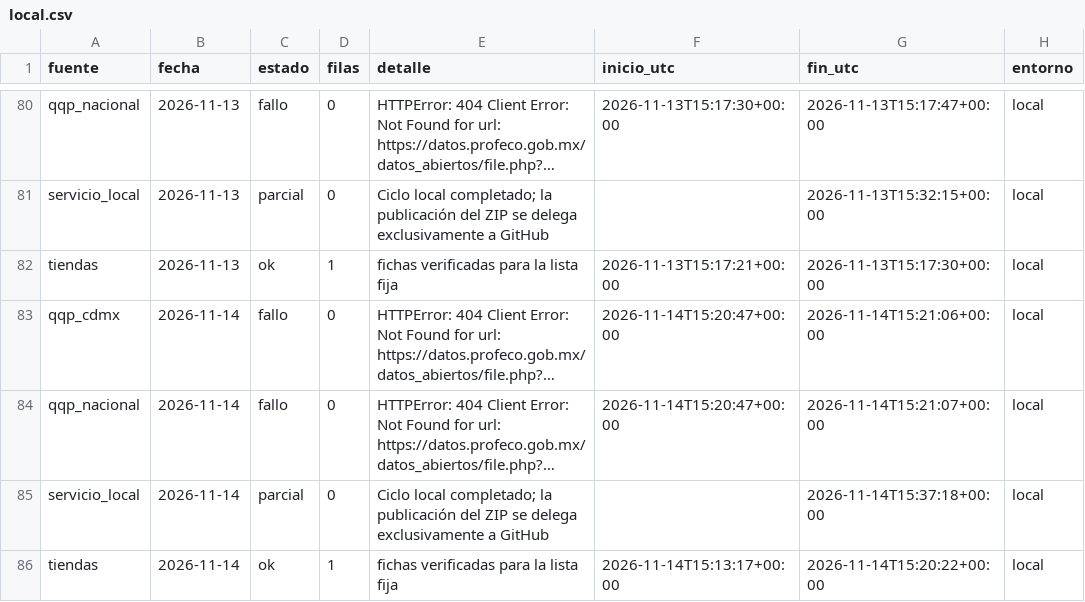
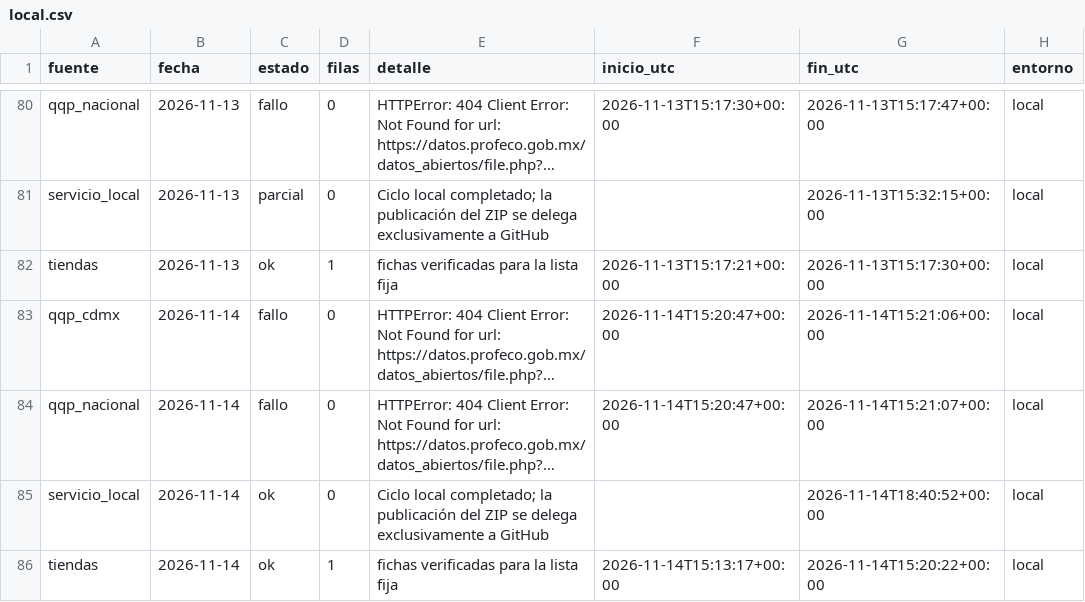
Before and after one commit to d1512pb/sconto-reale-o-falso, a CSV file: data/estado/local.csv, drawn as a sheet; only a part is shown, gaps mark what is left out; long unchanged cells end in …; the diff names each change by its address in the sheet, - before the commit and + after, or states it on an @@ line.

Commit message:
datos: respaldo local aislado 2026-11-14

```diff
--- a/data/estado/local.csv
+++ b/data/estado/local.csv
-C85 (estado): parcial
+C85 (estado): ok
-G85 (fin_utc): 2026-11-14T15:37:18+00:00
+G85 (fin_utc): 2026-11-14T18:40:52+00:00
```
Also changed, not shown: 1 other file.
